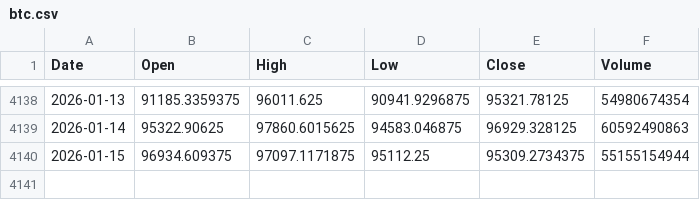
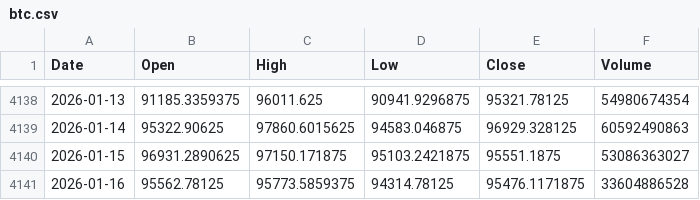
Before and after one commit to jonsflow/risk-divergence, a CSV file: data/btc.csv, drawn as a sheet; only a part is shown, gaps mark what is left out.

```diff
--- a/data/btc.csv
+++ b/data/btc.csv
@@ -4139,2 +4139,3 @@ Date,Open,High,Low,Close,Volume
 2026-01-14,95322.90625,97860.6015625,94583.046875,96929.328125,60592490863
-2026-01-15,96934.609375,97097.1171875,95112.25,95309.2734375,55155154944
+2026-01-15,96931.2890625,97150.171875,95103.2421875,95551.1875,53086363027
+2026-01-16,95562.78125,95773.5859375,94314.78125,95476.1171875,33604886528
```
Also changed, not shown: data/gld.csv, data/hyg.csv, 12 other files.
